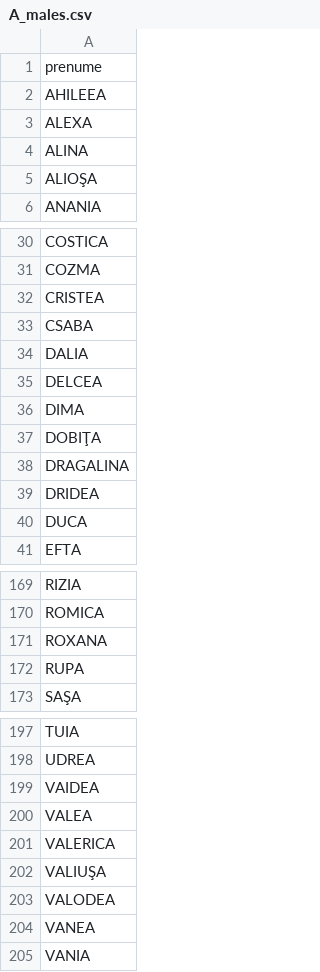
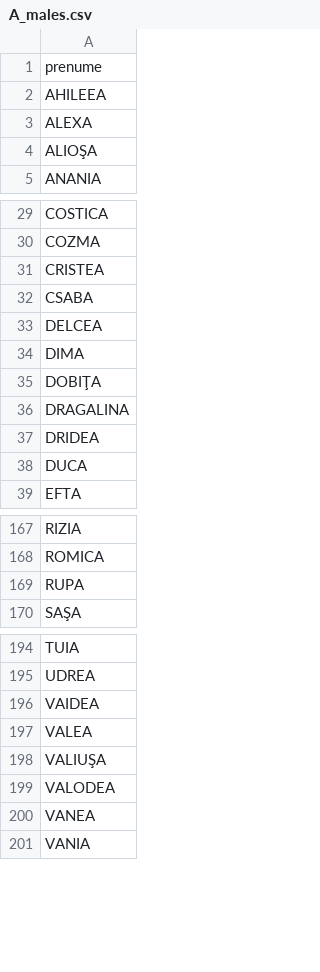
Before and after one commit to pax/ro-gender-assumer, a CSV file: names/A_males.csv, drawn as a sheet; only a part is shown, gaps mark what is left out; the diff names each change by its address in the sheet, - before the commit and + after, or states it on an @@ line.

Commit message:
removed some rather females

```diff
--- a/names/A_males.csv
+++ b/names/A_males.csv
-row 4: ALINA
-row 34: DALIA
-row 171: ROXANA
-row 201: VALERICA
```
